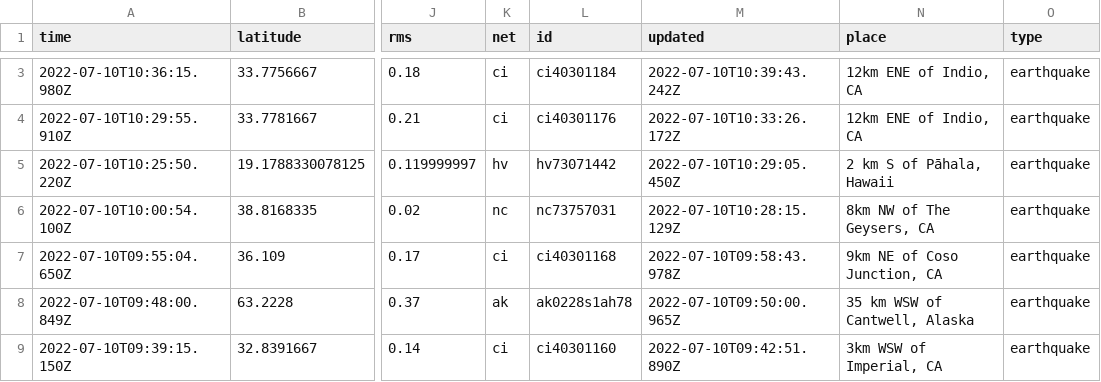
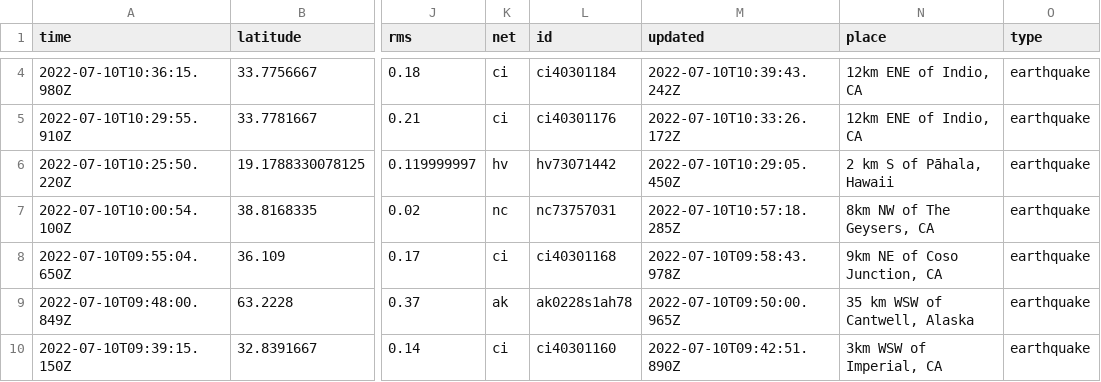
Before and after one commit to CHelmsenterprisenewscom/my-reporting-robot, a CSV file: usgs_current.csv, drawn as a sheet; only a part is shown, gaps mark what is left out; addresses are those after the commit; the diff covers the shown part only; the diff names each change by its address in the sheet, - before the commit and + after, or states it on an @@ line.

```diff
--- a/usgs_current.csv
+++ b/usgs_current.csv
-M7 (updated): 2022-07-10T10:28:15.129Z
+M7 (updated): 2022-07-10T10:57:18.285Z
```
Also changed, not shown: 1 added row, 3 removed rows and 3 edited cells elsewhere in this file.
